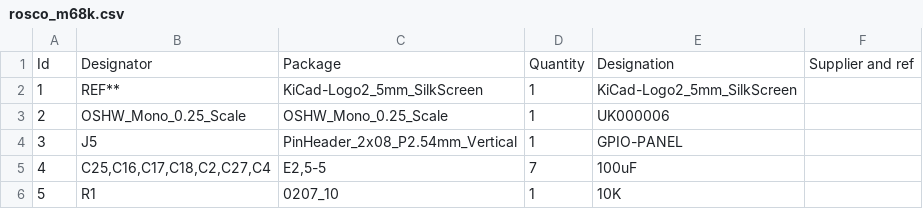
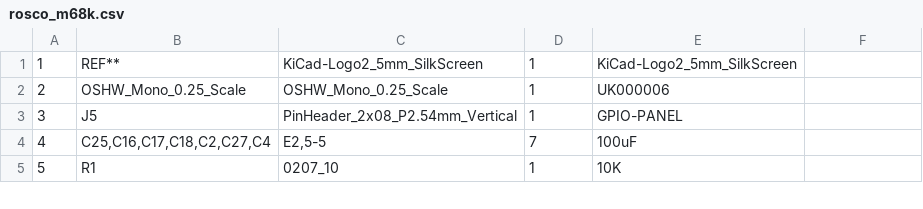
Before and after one commit to rosco-m68k/rosco_m68k, a CSV file: design/r1/kicad/rosco_m68k.csv, drawn as a sheet; only a part is shown; the diff names each change by its address in the sheet, - before the commit and + after, or states it on an @@ line.

Commit message:
Update rosco_m68k.csv

```diff
--- a/design/r1/kicad/rosco_m68k.csv
+++ b/design/r1/kicad/rosco_m68k.csv
-row 1: Id | Designator | Package | Quantity | Designation | Supplier and ref
```
